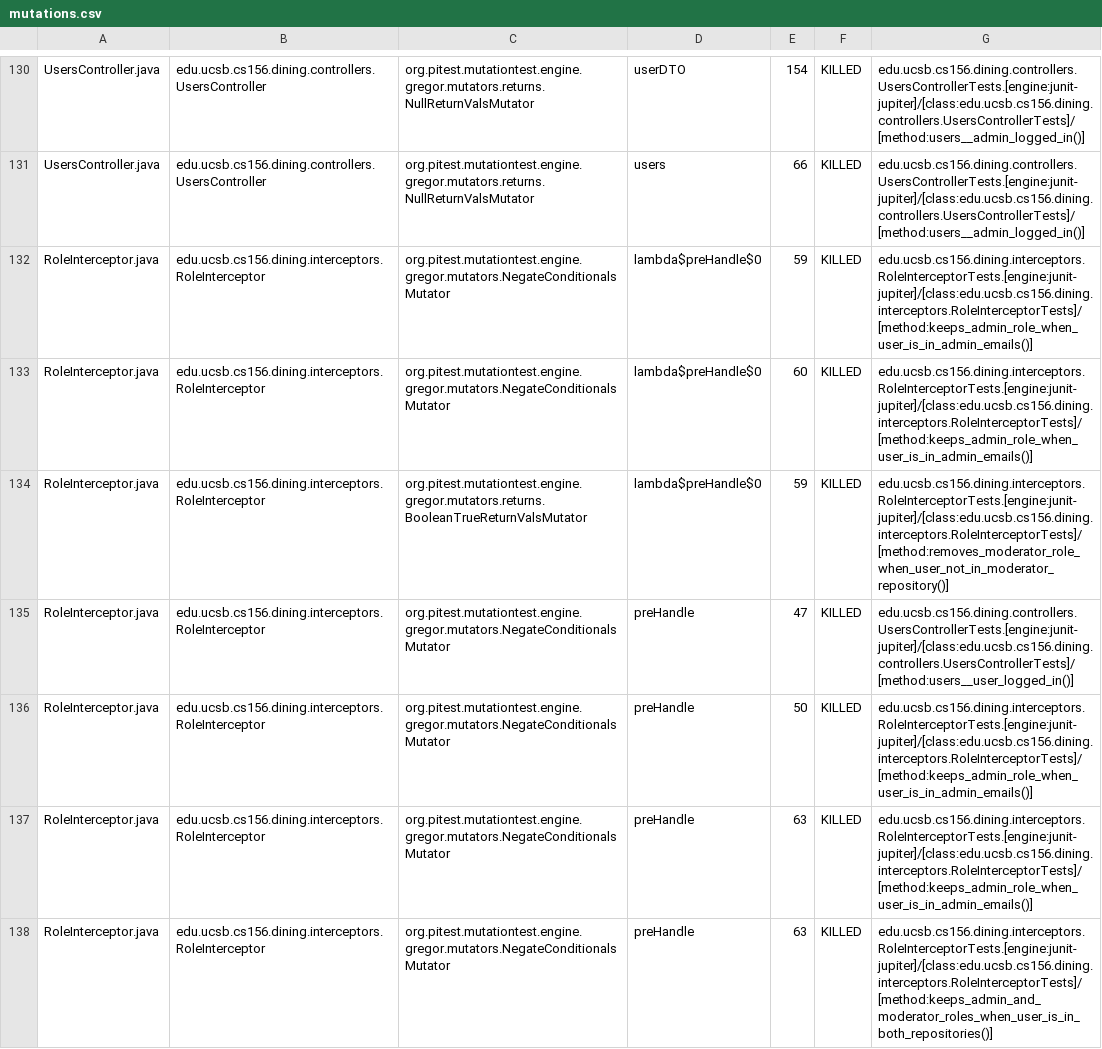
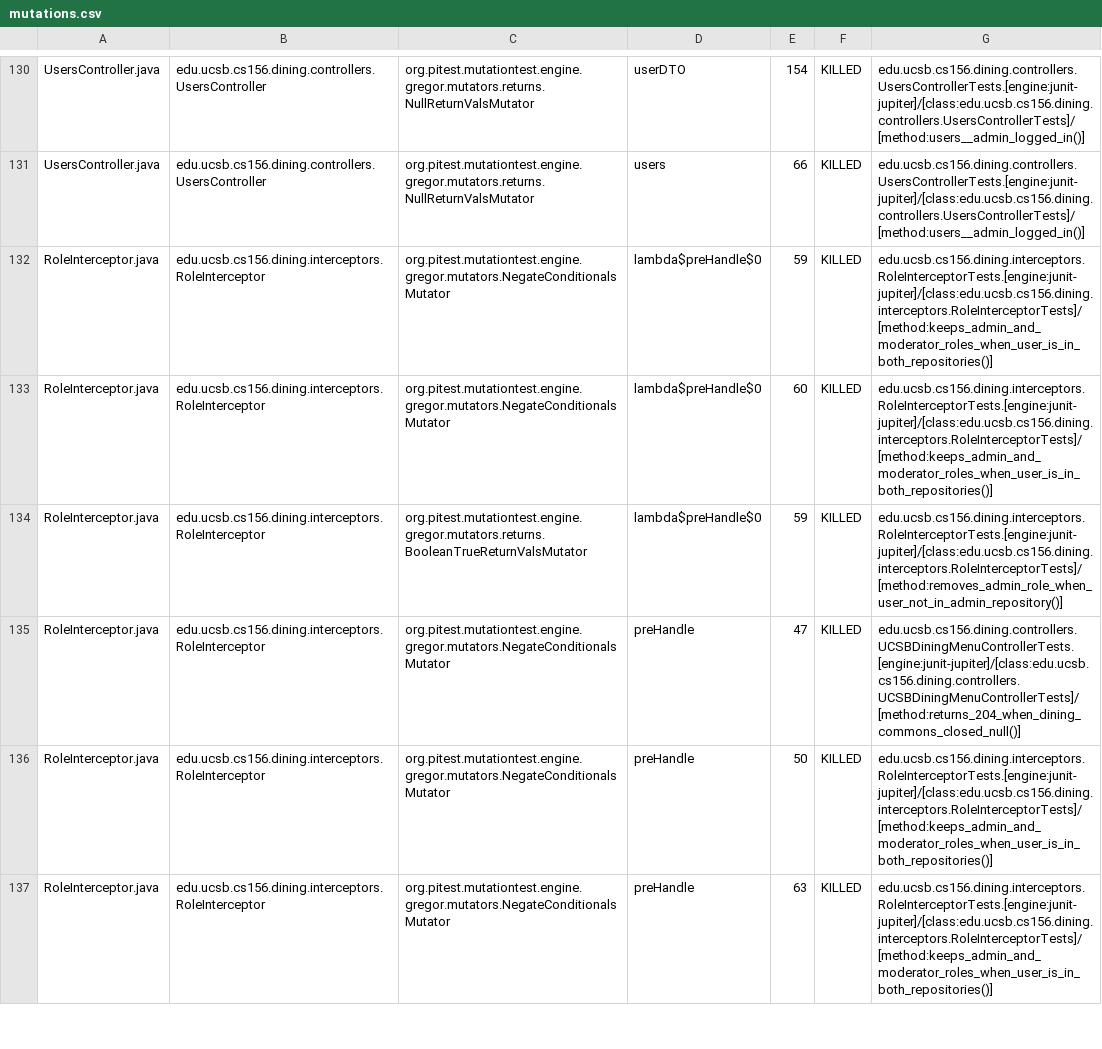
Before and after one commit to ucsb-cs156/proj-dining, a CSV file: prs/147/pitest/mutations.csv, drawn as a sheet; only a part is shown, gaps mark what is left out; the diff covers the shown part only.

Commit message:
Deploying to gh-pages from @ ucsb-cs156/proj-dining@76b68f26f93db6478502b083b1b7712e2b26f182 🚀

```diff
--- a/prs/147/pitest/mutations.csv
+++ b/prs/147/pitest/mutations.csv
@@ -131,8 +131,7 @@ UsersController.java,edu.ucsb.cs156.dining.controllers.UsersController,org.pites
 UsersController.java,edu.ucsb.cs156.dining.controllers.UsersController,org.pitest.mutationtest.engine.gregor.mutators.returns.NullReturnValsMutator,users,66,KILLED,edu.ucsb.cs156.dining.controllers.UsersControllerTests.[engine:junit-jupiter]/[class:edu.ucsb.cs156.dining.controllers.UsersControllerTests]/[method:users__admin_logged_in()]
-RoleInterceptor.java,edu.ucsb.cs156.dining.interceptors.RoleInterceptor,org.pitest.mutationtest.engine.gregor.mutators.NegateConditionalsMutator,lambda$preHandle$0,59,KILLED,edu.ucsb.cs156.dining.interceptors.RoleInterceptorTests.[engine:junit-jupiter]/[class:edu.ucsb.cs156.dining.interceptors.RoleInterceptorTests]/[method:keeps_admin_role_when_user_is_in_admin_emails()]
-RoleInterceptor.java,edu.ucsb.cs156.dining.interceptors.RoleInterceptor,org.pitest.mutationtest.engine.gregor.mutators.NegateConditionalsMutator,lambda$preHandle$0,60,KILLED,edu.ucsb.cs156.dining.interceptors.RoleInterceptorTests.[engine:junit-jupiter]/[class:edu.ucsb.cs156.dining.interceptors.RoleInterceptorTests]/[method:keeps_admin_role_when_user_is_in_admin_emails()]
-RoleInterceptor.java,edu.ucsb.cs156.dining.interceptors.RoleInterceptor,org.pitest.mutationtest.engine.gregor.mutators.returns.BooleanTrueReturnValsMutator,lambda$preHandle$0,59,KILLED,edu.ucsb.cs156.dining.interceptors.RoleInterceptorTests.[engine:junit-jupiter]/[class:edu.ucsb.cs156.dining.interceptors.RoleInterceptorTests]/[method:removes_moderator_role_when_user_not_in_moderator_repository()]
-RoleInterceptor.java,edu.ucsb.cs156.dining.interceptors.RoleInterceptor,org.pitest.mutationtest.engine.gregor.mutators.NegateConditionalsMutator,preHandle,47,KILLED,edu.ucsb.cs156.dining.controllers.UsersControllerTests.[engine:junit-jupiter]/[class:edu.ucsb.cs156.dining.controllers.UsersControllerTests]/[method:users__user_logged_in()]
-RoleInterceptor.java,edu.ucsb.cs156.dining.interceptors.RoleInterceptor,org.pitest.mutationtest.engine.gregor.mutators.NegateConditionalsMutator,preHandle,50,KILLED,edu.ucsb.cs156.dining.interceptors.RoleInterceptorTests.[engine:junit-jupiter]/[class:edu.ucsb.cs156.dining.interceptors.RoleInterceptorTests]/[method:keeps_admin_role_when_user_is_in_admin_emails()]
-RoleInterceptor.java,edu.ucsb.cs156.dining.interceptors.RoleInterceptor,org.pitest.mutationtest.engine.gregor.mutators.NegateConditionalsMutator,preHandle,63,KILLED,edu.ucsb.cs156.dining.interceptors.RoleInterceptorTests.[engine:junit-jupiter]/[class:edu.ucsb.cs156.dining.interceptors.RoleInterceptorTests]/[method:keeps_admin_role_when_user_is_in_admin_emails()]
+RoleInterceptor.java,edu.ucsb.cs156.dining.interceptors.RoleInterceptor,org.pitest.mutationtest.engine.gregor.mutators.NegateConditionalsMutator,lambda$preHandle$0,59,KILLED,edu.ucsb.cs156.dining.interceptors.RoleInterceptorTests.[engine:junit-jupiter]/[class:edu.ucsb.cs156.dining.interceptors.RoleInterceptorTests]/[method:keeps_admin_and_moderator_roles_when_user_is_in_both_repositories()]
+RoleInterceptor.java,edu.ucsb.cs156.dining.interceptors.RoleInterceptor,org.pitest.mutationtest.engine.gregor.mutators.NegateConditionalsMutator,lambda$preHandle$0,60,KILLED,edu.ucsb.cs156.dining.interceptors.RoleInterceptorTests.[engine:junit-jupiter]/[class:edu.ucsb.cs156.dining.interceptors.RoleInterceptorTests]/[method:keeps_admin_and_moderator_roles_when_user_is_in_both_repositories()]
+RoleInterceptor.java,edu.ucsb.cs156.dining.interceptors.RoleInterceptor,org.pitest.mutationtest.engine.gregor.mutators.returns.BooleanTrueReturnValsMutator,lambda$preHandle$0,59,KILLED,edu.ucsb.cs156.dining.interceptors.RoleInterceptorTests.[engine:junit-jupiter]/[class:edu.ucsb.cs156.dining.interceptors.RoleInterceptorTests]/[method:removes_admin_role_when_user_not_in_admin_repository()]
+RoleInterceptor.java,edu.ucsb.cs156.dining.interceptors.RoleInterceptor,org.pitest.mutationtest.engine.gregor.mutators.NegateConditionalsMutator,preHandle,47,KILLED,edu.ucsb.cs156.dining.controllers.UCSBDiningMenuControllerTests.[engine:junit-jupiter]/[class:edu.ucsb.cs156.dining.controllers.UCSBDiningMenuControllerTests]/[method:returns_204_when_dining_commons_closed_null()]
+RoleInterceptor.java,edu.ucsb.cs156.dining.interceptors.RoleInterceptor,org.pitest.mutationtest.engine.gregor.mutators.NegateConditionalsMutator,preHandle,50,KILLED,edu.ucsb.cs156.dining.interceptors.RoleInterceptorTests.[engine:junit-jupiter]/[class:edu.ucsb.cs156.dining.interceptors.RoleInterceptorTests]/[method:keeps_admin_and_moderator_roles_when_user_is_in_both_repositories()]
 RoleInterceptor.java,edu.ucsb.cs156.dining.interceptors.RoleInterceptor,org.pitest.mutationtest.engine.gregor.mutators.NegateConditionalsMutator,preHandle,63,KILLED,edu.ucsb.cs156.dining.interceptors.RoleInterceptorTests.[engine:junit-jupiter]/[class:edu.ucsb.cs156.dining.interceptors.RoleInterceptorTests]/[method:keeps_admin_and_moderator_roles_when_user_is_in_both_repositories()]
```
Also changed, not shown: 1 added row and 42 edited cells elsewhere in this file, 25 other files.
